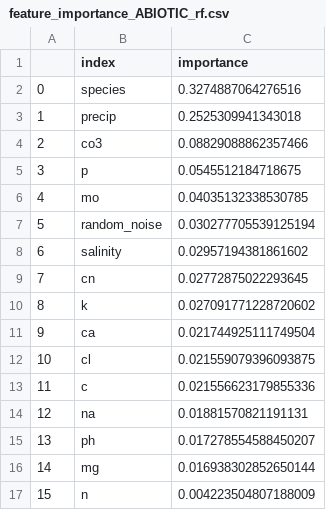
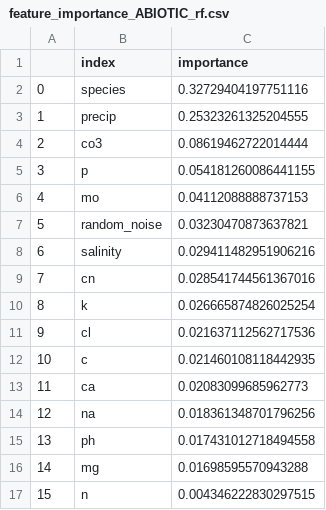
Before and after one commit to jgalgarra/Simplex, a CSV file: Pyscripts/Feature_importance/feature_importance_ABIOTIC_rf.csv, drawn as a sheet.

```diff
--- a/Pyscripts/Feature_importance/feature_importance_ABIOTIC_rf.csv
+++ b/Pyscripts/Feature_importance/feature_importance_ABIOTIC_rf.csv
@@ -1,17 +1,17 @@
 ,index,importance
-0,species,0.3274887064276516
-1,precip,0.2525309941343018
-2,co3,0.08829088862357466
-3,p,0.0545512184718675
-4,mo,0.04035132338530785
-5,random_noise,0.030277705539125194
-6,salinity,0.02957194381861602
-7,cn,0.02772875022293645
-8,k,0.027091771228720602
-9,ca,0.021744925111749504
-10,cl,0.021559079396093875
-11,c,0.021556623179855336
-12,na,0.01881570821191131
-13,ph,0.017278554588450207
-14,mg,0.016938302852650144
-15,n,0.004223504807188009
+0,species,0.32729404197751116
+1,precip,0.25323261325204555
+2,co3,0.08619462722014444
+3,p,0.054181260086441155
+4,mo,0.04112088888737153
+5,random_noise,0.03230470873637821
+6,salinity,0.029411482951906216
+7,cn,0.028541744561367016
+8,k,0.026665874826025254
+9,cl,0.021637112562717536
+10,c,0.021460108118442935
+11,ca,0.02083099685962773
+12,na,0.018361348701796256
+13,ph,0.017431012718494558
+14,mg,0.01698595570943288
+15,n,0.004346222830297515
```
Also changed, not shown: Pyscripts/Feature_importance/feature_importance_ALLFEATURES_rf.csv, 36 other files.
